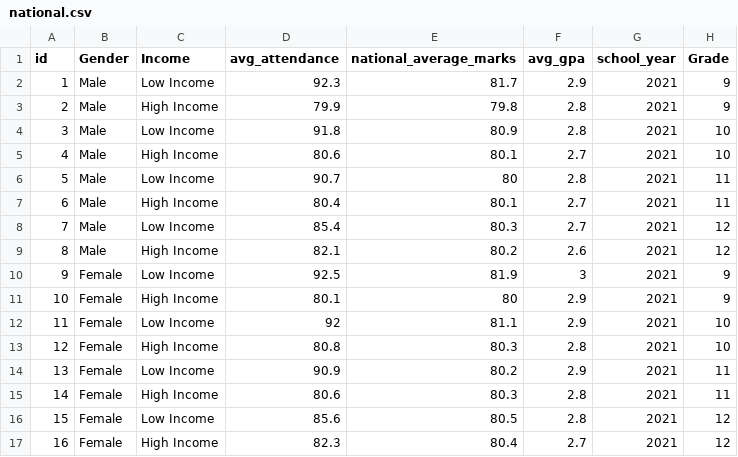
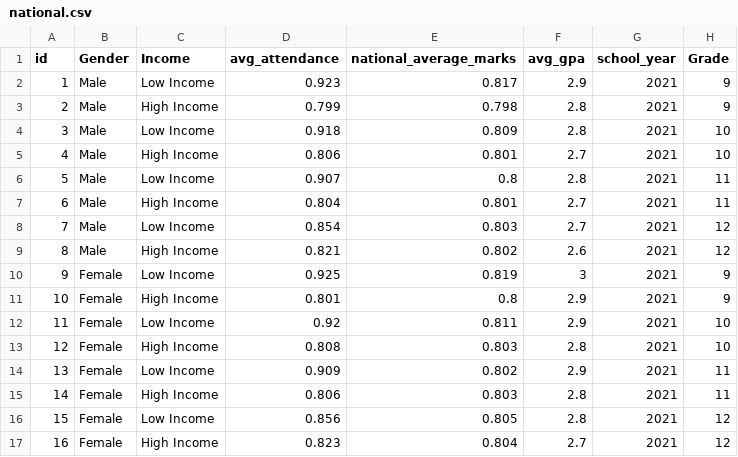
Before and after one commit to martonm-antares/OEA-Hack-Assessment, a CSV file: datasets/national.csv, drawn as a sheet.

Commit message:
changed percentage values to between 0 and 1

```diff
--- a/datasets/national.csv
+++ b/datasets/national.csv
@@ -1,17 +1,17 @@
 id,Gender,Income,avg_attendance,national_average_marks,avg_gpa,school_year,Grade
-1,Male,Low Income,92.3,81.7,2.9,2021,9
-2,Male,High Income,79.9,79.8,2.8,2021,9
-3,Male,Low Income,91.8,80.9,2.8,2021,10
-4,Male,High Income,80.6,80.1,2.7,2021,10
-5,Male,Low Income,90.7,80,2.8,2021,11
-6,Male,High Income,80.4,80.1,2.7,2021,11
-7,Male,Low Income,85.4,80.3,2.7,2021,12
-8,Male,High Income,82.1,80.2,2.6,2021,12
-9,Female,Low Income,92.5,81.9,3,2021,9
-10,Female,High Income,80.1,80,2.9,2021,9
-11,Female,Low Income,92,81.1,2.9,2021,10
-12,Female,High Income,80.8,80.3,2.8,2021,10
-13,Female,Low Income,90.9,80.2,2.9,2021,11
-14,Female,High Income,80.6,80.3,2.8,2021,11
-15,Female,Low Income,85.6,80.5,2.8,2021,12
-16,Female,High Income,82.3,80.4,2.7,2021,12
+1,Male,Low Income,0.923,0.817,2.9,2021,9
+2,Male,High Income,0.799,0.798,2.8,2021,9
+3,Male,Low Income,0.918,0.809,2.8,2021,10
+4,Male,High Income,0.806,0.801,2.7,2021,10
+5,Male,Low Income,0.907,0.8,2.8,2021,11
+6,Male,High Income,0.804,0.801,2.7,2021,11
+7,Male,Low Income,0.854,0.803,2.7,2021,12
+8,Male,High Income,0.821,0.802,2.6,2021,12
+9,Female,Low Income,0.925,0.819,3,2021,9
+10,Female,High Income,0.801,0.8,2.9,2021,9
+11,Female,Low Income,0.92,0.811,2.9,2021,10
+12,Female,High Income,0.808,0.803,2.8,2021,10
+13,Female,Low Income,0.909,0.802,2.9,2021,11
+14,Female,High Income,0.806,0.803,2.8,2021,11
+15,Female,Low Income,0.856,0.805,2.8,2021,12
+16,Female,High Income,0.823,0.804,2.7,2021,12
```
